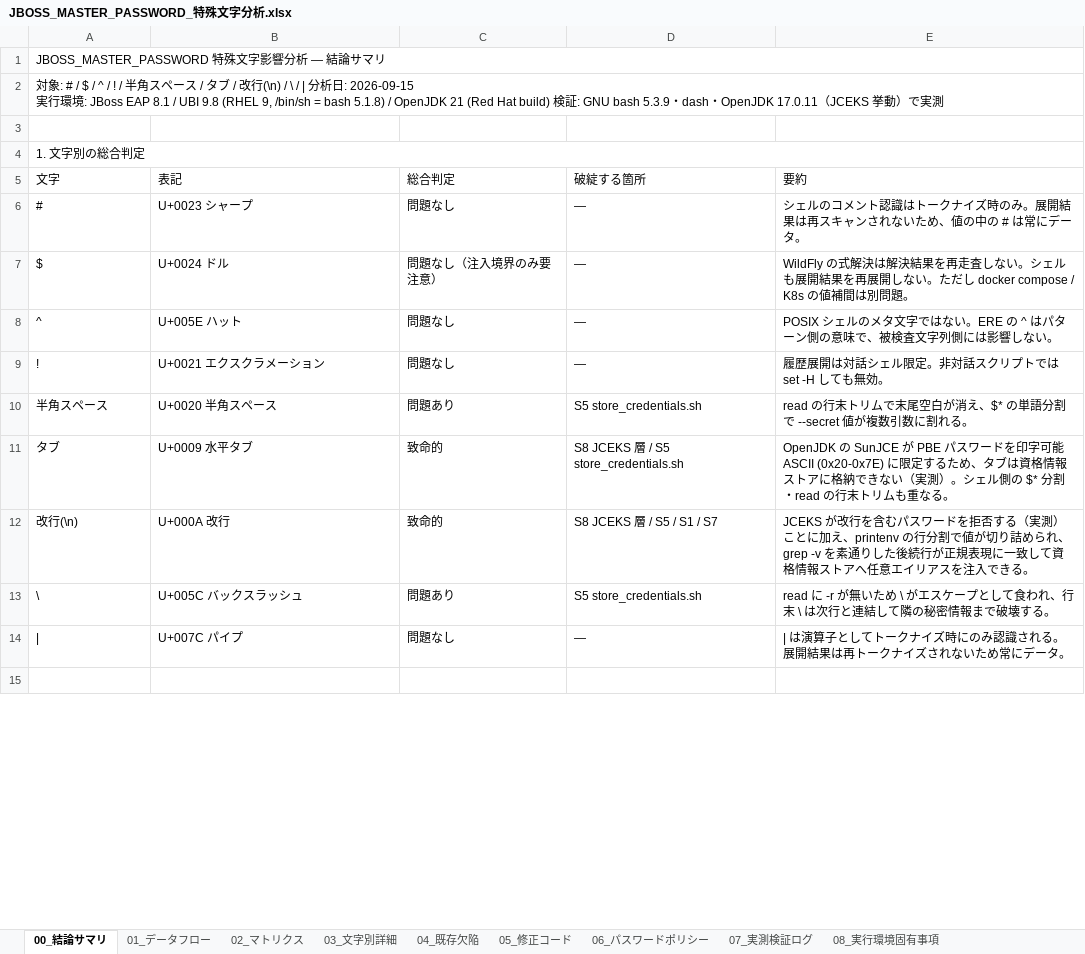
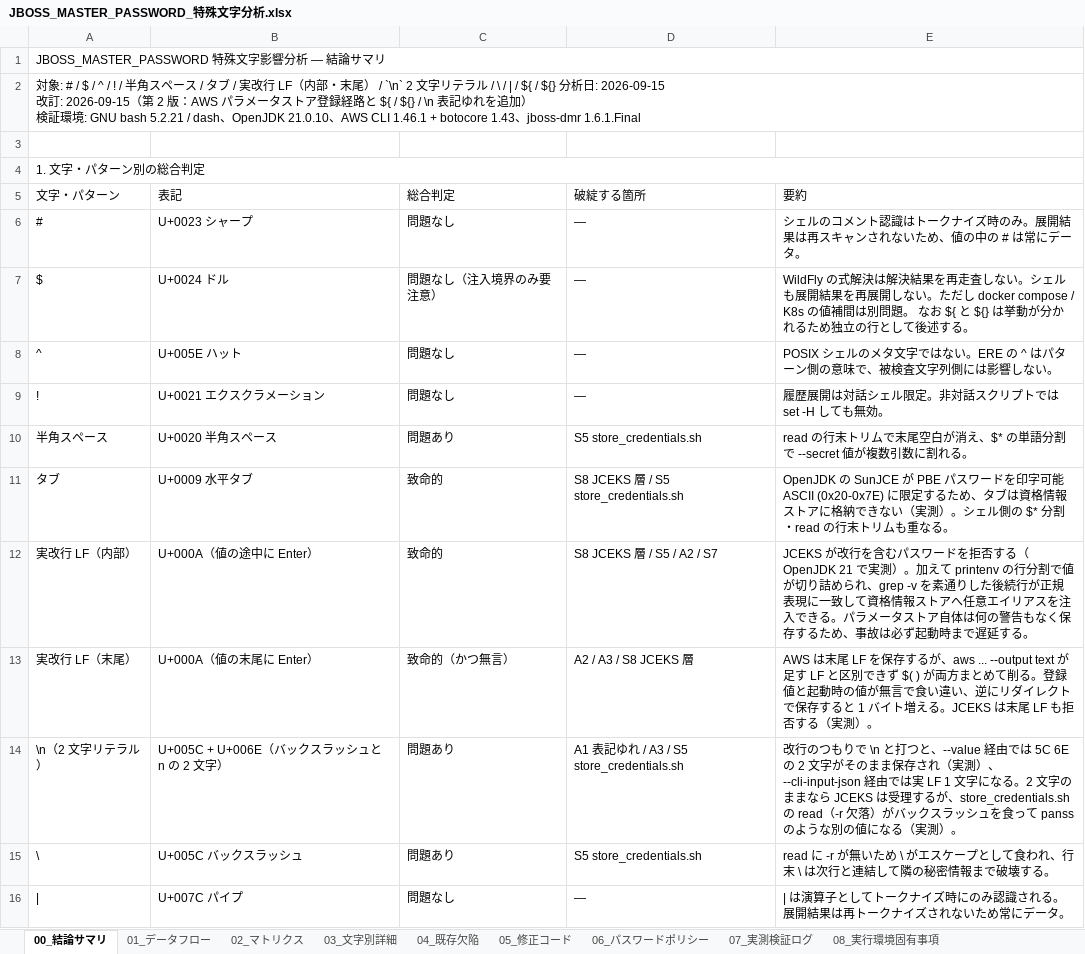
Before and after one commit to ProjectRubyRing/JBoss_Master_Password_Illegal, an Excel workbook: JBOSS_MASTER_PASSWORD_特殊文字分析.xlsx, sheet 00_結論サマリ, drawn as a sheet; only a part is shown; the shorter side is filled out with more unchanged rows; values as stored, in another font and other column widths than the file's, no cell formats; removed rows and columns are numbered as before the commit, all else as after; ↵ is a line break in a cell; the diff covers the shown part only; the diff names each change by its address in the sheet, - before the commit and + after, or states it on an @@ line.

```diff
--- a/JBOSS_MASTER_PASSWORD_特殊文字分析.xlsx (sheet 00_結論サマリ)
+++ b/JBOSS_MASTER_PASSWORD_特殊文字分析.xlsx (sheet 00_結論サマリ)
-A2 (文字・パターン): …/ 改行(\n) / \ / | 分析日: 2026-09-15 ↵ 実行環境: JBoss EAP 8.1 / UBI 9.8 (RHEL 9, /bin/sh = bash 5.1.8) / OpenJDK 21 (Red Hat build) 検証: GNU bash 5.3.9・dash・OpenJDK 17.0.11（JCEKS 挙動）で実測
+A2 (文字・パターン): …/ 実改行 LF（内部・末尾） / `\n` 2 文字リテラル / \ / | / ${ / ${} 分析日: 2026-09-15 ↵ 改訂: 2026-09-15（第 2 版：AWS パラメータストア登録経路と ${ / ${} / \n 表記ゆれを追加） ↵ 検証環境: GNU bash 5.2.21 / dash、OpenJDK 21.0.10、AWS CLI 1.46.1 + botocore 1.43、jboss-dmr 1.6.1.Final
-A4 (文字・パターン): 1. 文字別の総合判定
+A4 (文字・パターン): 1. 文字・パターン別の総合判定
-A5: 文字
+A5: 文字・パターン
-E7 (要約): …別問題。
+E7 (要約): …別問題。 なお ${ と ${} は挙動が分かれるため独立の行として後述する。
-row 12: 改行(\n) | U+000A 改行 | 致命的 | S8 JCEKS 層 / S5 / S1 / S7 | JCEKS が改行を含むパスワードを拒否する（実測）ことに加え、printenv の行分割で値が切り詰められ、grep -v を素通りした後続行が正規表現に一致して資格情報ストアへ任意エイリアスを注入できる。
+row 12: 実改行 LF（内部） | U+000A（値の途中に Enter） | 致命的 | S8 JCEKS 層 / S5 / A2 / S7 | JCEKS が改行を含むパスワードを拒否する（OpenJDK 21 で実測）。加えて printenv の行分割で値が切り詰められ、grep -v を素通りした後続行が正規表現に一致して資格情報ストアへ任意エイリアスを注入できる。パラメータストア自体は何の警告もなく保存するため、事故は必ず起動時まで遅延する。
+row 13: 実改行 LF（末尾） | U+000A（値の末尾に Enter） | 致命的（かつ無言） | A2 / A3 / S8 JCEKS 層 | AWS は末尾 LF を保存するが、aws ... --output text が足す LF と区別できず $( ) が両方まとめて削る。登録値と起動時の値が無言で食い違い、逆にリダイレクトで保存すると 1 バイト増える。JCEKS は末尾 LF も拒否する（実測）。
+row 14: \n（2 文字リテラル） | U+005C + U+006E（バックスラッシュと n の 2 文字） | 問題あり | A1 表記ゆれ / A3 / S5 store_credentials.sh | 改行のつもりで \n と打つと、--value 経由では 5C 6E の 2 文字がそのまま保存され（実測）、--cli-input-json 経由では実 LF 1 文字になる。2 文字のままなら JCEKS は受理するが、store_credentials.sh の read（-r 欠落）がバックスラッシュを食って panss のような別の値になる（実測）。
```
Also changed, not shown: 8 added rows, 1 removed row, 12 edited cells and merged cells elsewhere in this sheet, sheet 03_文字別詳細, sheet 04_既存欠陥, sheet 07_実測検証ログ, sheet 02_マトリクス, sheet 01_データフロー, sheet 08_実行環境固有事項, 2 more sheets, other sheet tabs, cell formats, 3 other files.
